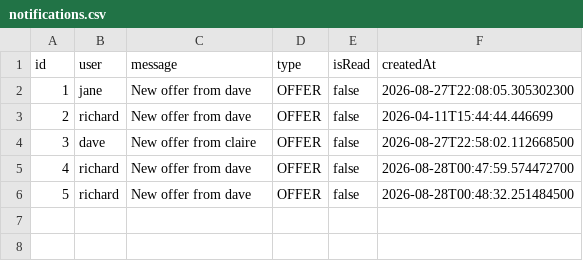
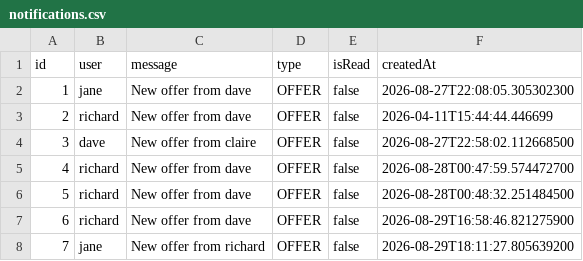
Before and after one commit to davideila/Decluttify, a CSV file: src/main/resources/it/uniroma2/ispw/decluttify/persistence/notifications.csv, drawn as a sheet; the diff names each change by its address in the sheet, - before the commit and + after, or states it on an @@ line.

Commit message:
cleaning: deleted unusued objects / methods / attributes from all classes and undone state pattern for offer entity

```diff
--- a/src/main/resources/it/uniroma2/ispw/decluttify/persistence/notifications.csv
+++ b/src/main/resources/it/uniroma2/ispw/decluttify/persistence/notifications.csv
+row 7: 6 | richard | New offer from dave | OFFER | false | 2026-08-29T16:58:46.821275900
+row 8: 7 | jane | New offer from richard | OFFER | false | 2026-08-29T18:11:27.805639200
```
Also changed, not shown: src/main/resources/it/uniroma2/ispw/decluttify/persistence/items.csv, src/main/resources/it/uniroma2/ispw/decluttify/persistence/offers.csv, 53 other files.
